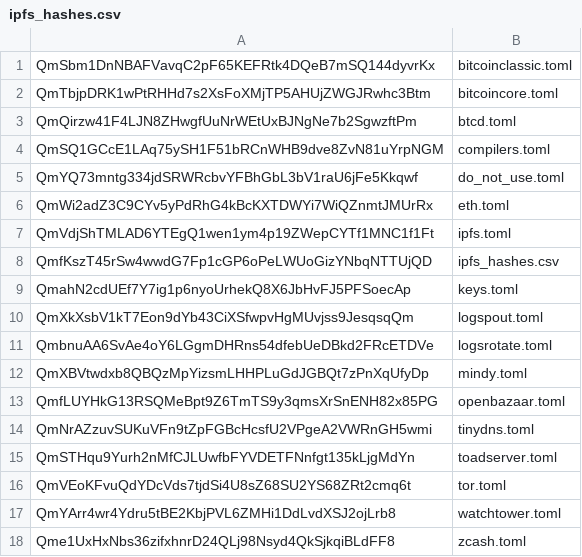
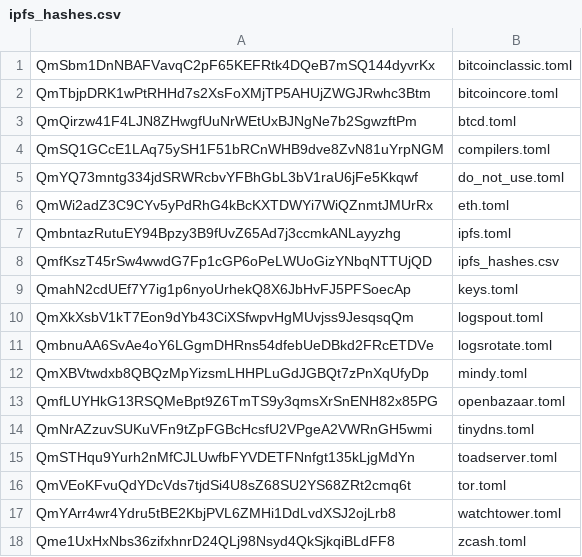
Before and after one commit to tagsrock/eris-services, a CSV file: ipfs_hashes.csv, drawn as a sheet.

```diff
--- a/ipfs_hashes.csv
+++ b/ipfs_hashes.csv
@@ -6,3 +6,3 @@ QmYQ73mntg334jdSRWRcbvYFBhGbL3bV1raU6jFe5Kkqwf,do_not_use.toml
 QmWi2adZ3C9CYv5yPdRhG4kBcKXTDWYi7WiQZnmtJMUrRx,eth.toml
-QmVdjShTMLAD6YTEgQ1wen1ym4p19ZWepCYTf1MNC1f1Ft,ipfs.toml
+QmbntazRutuEY94Bpzy3B9fUvZ65Ad7j3ccmkANLayyzhg,ipfs.toml
 QmfKszT45rSw4wwdG7Fp1cGP6oPeLWUoGizYNbqNTTUjQD,ipfs_hashes.csv
```
Also changed, not shown: 1 other file.
